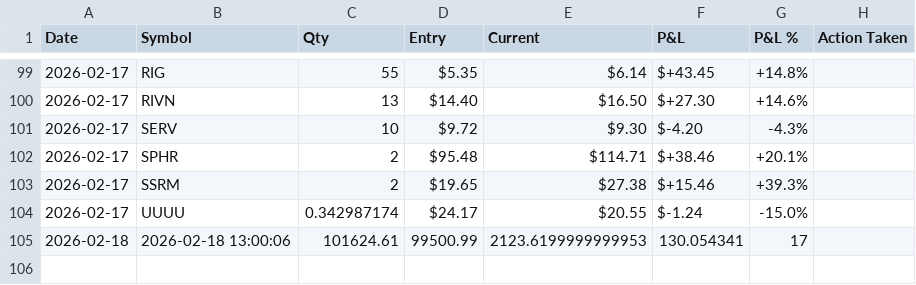
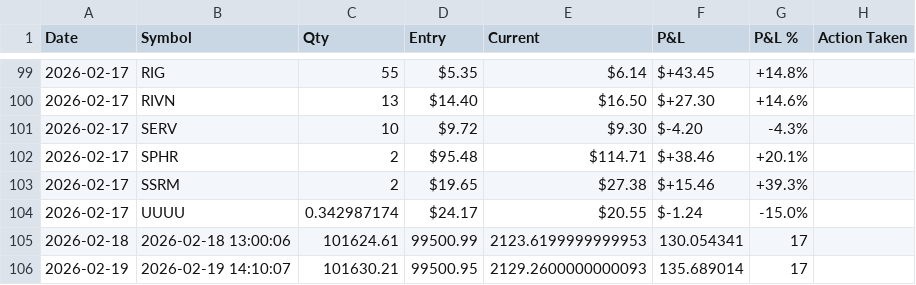
Before and after one commit to mikedmote52/AMC-trader, a CSV file: data/portfolio_daily_log.csv, drawn as a sheet; only a part is shown, gaps mark what is left out.

```diff
--- a/data/portfolio_daily_log.csv
+++ b/data/portfolio_daily_log.csv
@@ -105 +105,2 @@ Date,Symbol,Qty,Entry,Current,P&L,P&L %,Action Taken
 2026-02-18,2026-02-18 13:00:06,101624.61,99500.99,2123.6199999999953,130.054341,17
+2026-02-19,2026-02-19 14:10:07,101630.21,99500.95,2129.2600000000093,135.689014,17
```
Also changed, not shown: data/portfolio_tracking.csv, 47 other files.
